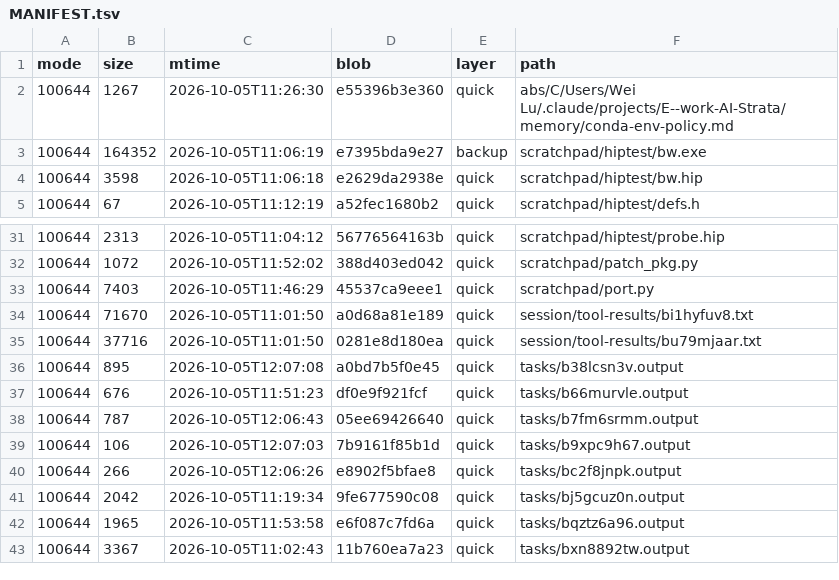
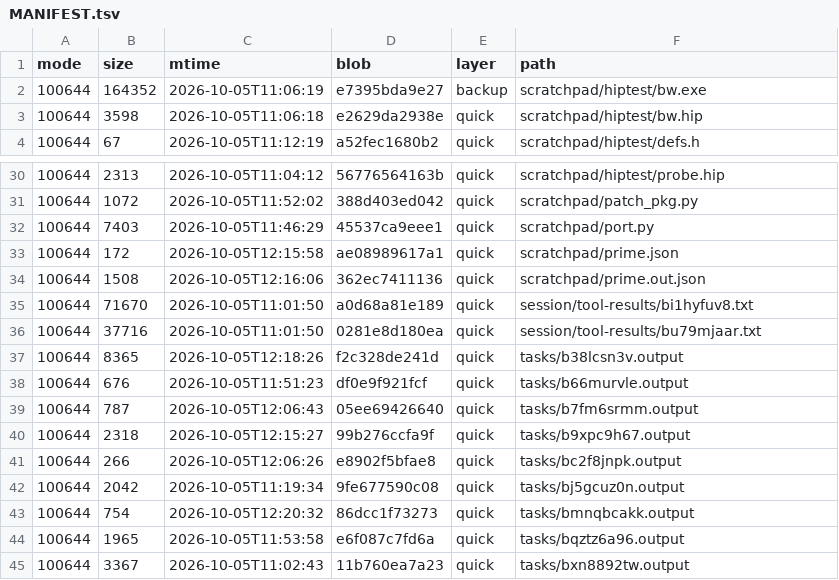
Before and after one commit to luweigen/Strata, a TSV file: _traj/work/ed11a558-488f-44ff-ae44-74cbeaee92fe/MANIFEST.tsv, drawn as a sheet; only a part is shown, gaps mark what is left out.

```diff
--- a/_traj/work/ed11a558-488f-44ff-ae44-74cbeaee92fe/MANIFEST.tsv
+++ b/_traj/work/ed11a558-488f-44ff-ae44-74cbeaee92fe/MANIFEST.tsv
@@ -1,3 +1,2 @@
 mode	size	mtime	blob	layer	path
-100644	1267	2026-10-05T11:26:30	e55396b3e360	quick	abs/C/Users/Wei Lu/.claude/projects/E--work-AI-Strata/memory/conda-env-policy.md
 100644	164352	2026-10-05T11:06:19	e7395bda9e27	backup	scratchpad/hiptest/bw.exe
@@ -33,10 +32,13 @@ mode	size	mtime	blob	layer	path
 100644	7403	2026-10-05T11:46:29	45537ca9eee1	quick	scratchpad/port.py
+100644	172	2026-10-05T12:15:58	ae08989617a1	quick	scratchpad/prime.json
+100644	1508	2026-10-05T12:16:06	362ec7411136	quick	scratchpad/prime.out.json
 100644	71670	2026-10-05T11:01:50	a0d68a81e189	quick	session/tool-results/bi1hyfuv8.txt
 100644	37716	2026-10-05T11:01:50	0281e8d180ea	quick	session/tool-results/bu79mjaar.txt
-100644	895	2026-10-05T12:07:08	a0bd7b5f0e45	quick	tasks/b38lcsn3v.output
+100644	8365	2026-10-05T12:18:26	f2c328de241d	quick	tasks/b38lcsn3v.output
 100644	676	2026-10-05T11:51:23	df0e9f921fcf	quick	tasks/b66murvle.output
 100644	787	2026-10-05T12:06:43	05ee69426640	quick	tasks/b7fm6srmm.output
-100644	106	2026-10-05T12:07:03	7b9161f85b1d	quick	tasks/b9xpc9h67.output
+100644	2318	2026-10-05T12:15:27	99b276ccfa9f	quick	tasks/b9xpc9h67.output
 100644	266	2026-10-05T12:06:26	e8902f5bfae8	quick	tasks/bc2f8jnpk.output
 100644	2042	2026-10-05T11:19:34	9fe677590c08	quick	tasks/bj5gcuz0n.output
+100644	754	2026-10-05T12:20:32	86dcc1f73273	quick	tasks/bmnqbcakk.output
 100644	1965	2026-10-05T11:53:58	e6f087c7fd6a	quick	tasks/bqztz6a96.output
```
Also changed, not shown: _traj/INDEX.tsv, 10 other files.
